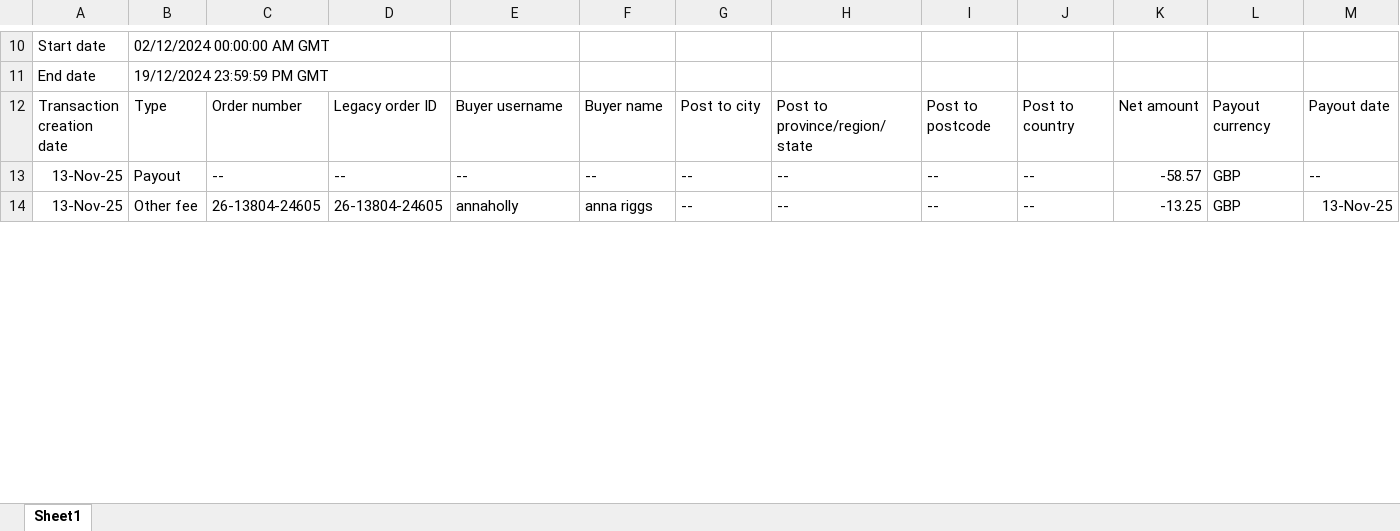
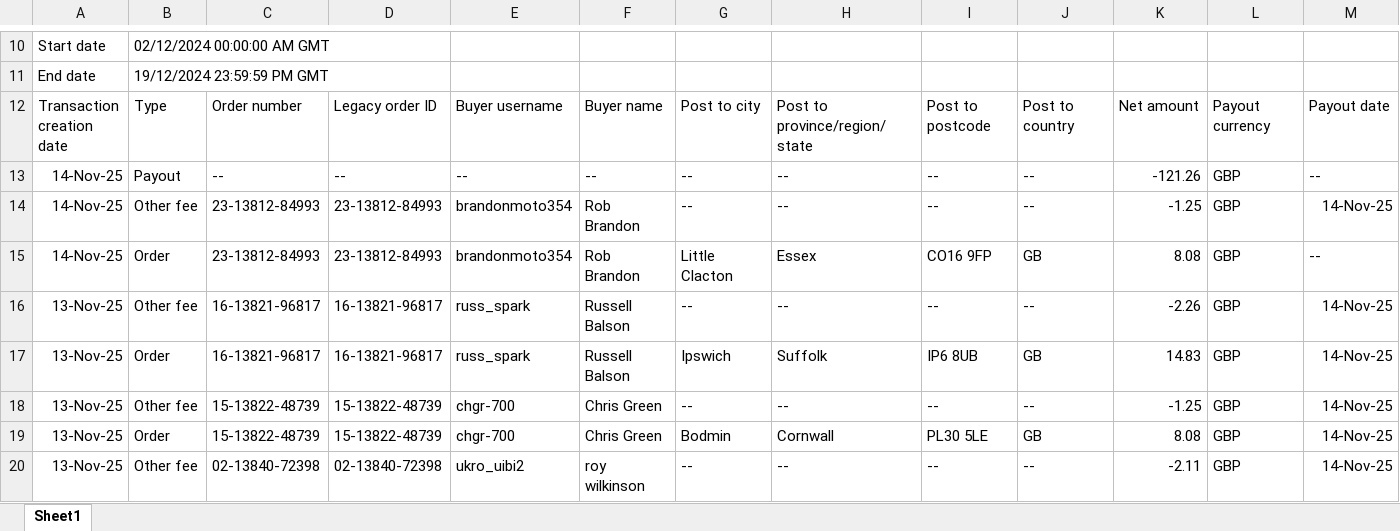
Before and after one commit to NIBH014B/BuckchiDailyReport, an Excel workbook: Raw Sales Data/Buckchi.xlsx, sheet Sheet1, drawn as a sheet; only a part is shown, gaps mark what is left out; the shorter side is filled out with more unchanged rows; values as stored, in another font and other column widths than the file's, no borders; rows hold the shown columns only; the diff covers the shown part only; the diff names each change by its address in the sheet, - before the commit and + after, or states it on an @@ line.

```diff
--- a/Raw Sales Data/Buckchi.xlsx (sheet Sheet1)
+++ b/Raw Sales Data/Buckchi.xlsx (sheet Sheet1)
+row 13: 14-Nov-25 | Payout | -- | -- | -- | -- | -- | -- | -- | -- | -121.26 | GBP | --
+row 14: 14-Nov-25 | Other fee | 23-13812-84993 | 23-13812-84993 | brandonmoto354 | Rob Brandon | -- | -- | -- | -- | -1.25 | GBP | 14-Nov-25
+row 15: 14-Nov-25 | Order | 23-13812-84993 | 23-13812-84993 | brandonmoto354 | Rob Brandon | Little Clacton | Essex | CO16 9FP | GB | 8.08 | GBP | --
+row 16: 13-Nov-25 | Other fee | 16-13821-96817 | 16-13821-96817 | russ_spark | Russell Balson | -- | -- | -- | -- | -2.26 | GBP | 14-Nov-25
+row 17: 13-Nov-25 | Order | 16-13821-96817 | 16-13821-96817 | russ_spark | Russell Balson | Ipswich | Suffolk | IP6 8UB | GB | 14.83 | GBP | 14-Nov-25
+row 18: 13-Nov-25 | Other fee | 15-13822-48739 | 15-13822-48739 | chgr-700 | Chris Green | -- | -- | -- | -- | -1.25 | GBP | 14-Nov-25
+row 19: 13-Nov-25 | Order | 15-13822-48739 | 15-13822-48739 | chgr-700 | Chris Green | Bodmin | Cornwall | PL30 5LE | GB | 8.08 | GBP | 14-Nov-25
+row 20: 13-Nov-25 | Other fee | 02-13840-72398 | 02-13840-72398 | ukro_uibi2 | roy wilkinson | -- | -- | -- | -- | -2.11 | GBP | 14-Nov-25
```
Also changed, not shown: 5 added rows and 4 edited cells elsewhere in this sheet, Raw Sales Data/Amazon.xlsx, Raw Sales Data/Vandey.xlsx.
